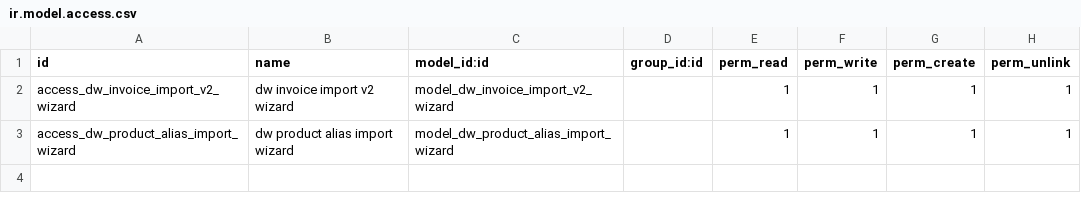
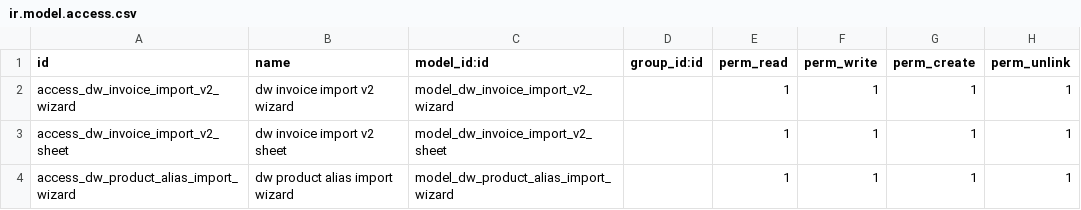
Before and after one commit to ashurohom/Business-Management-System, a CSV file: dw_invoice_import_v2/security/ir.model.access.csv, drawn as a sheet.

Commit message:
update sku import for excel multiple sheets selection

```diff
--- a/dw_invoice_import_v2/security/ir.model.access.csv
+++ b/dw_invoice_import_v2/security/ir.model.access.csv
@@ -2,2 +2,3 @@ id,name,model_id:id,group_id:id,perm_read,perm_write,perm_create,perm_unlink
 access_dw_invoice_import_v2_wizard,dw invoice import v2 wizard,model_dw_invoice_import_v2_wizard,,1,1,1,1
+access_dw_invoice_import_v2_sheet,dw invoice import v2 sheet,model_dw_invoice_import_v2_sheet,,1,1,1,1
 access_dw_product_alias_import_wizard,dw product alias import wizard,model_dw_product_alias_import_wizard,,1,1,1,1
```
Also changed, not shown: 2 other files.
